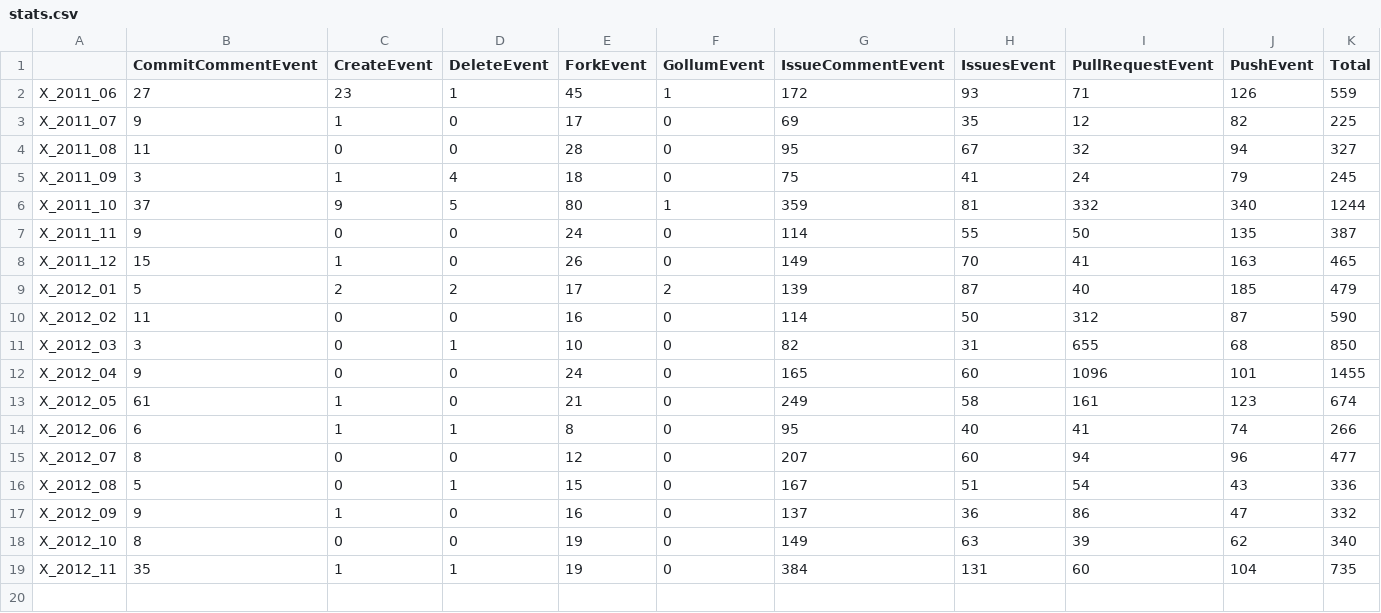
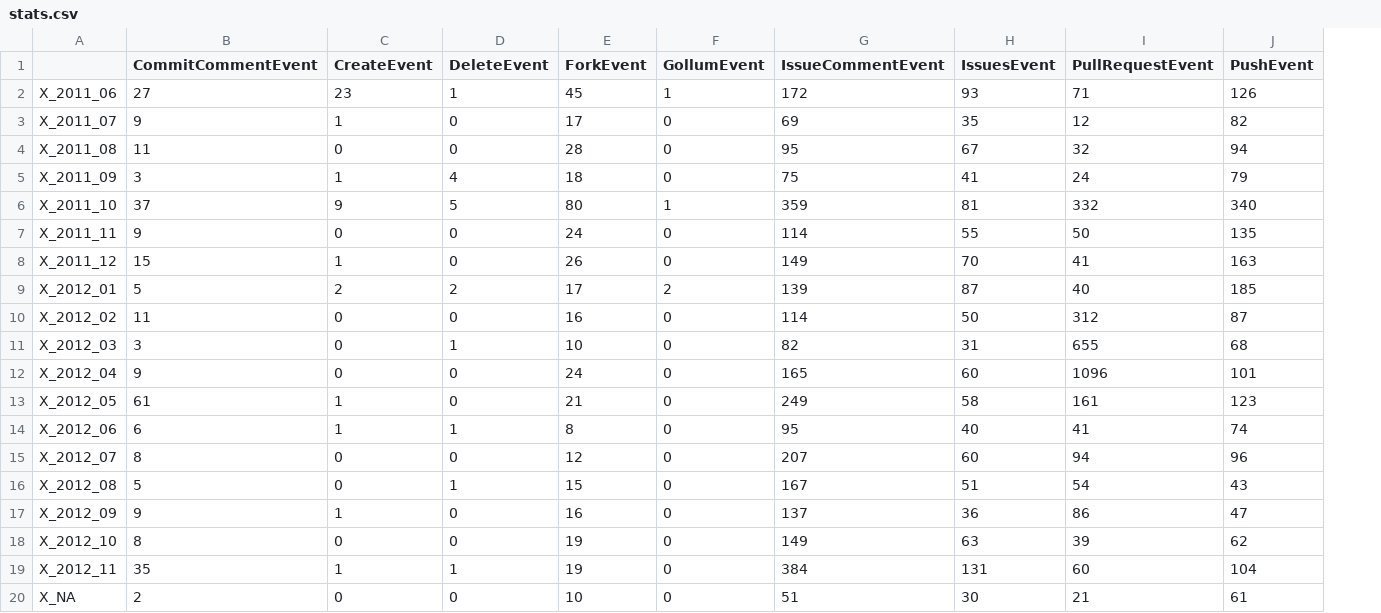
Before and after one commit to aronlindberg/VOSS-Sequencing-Toolkit, a CSV file: rubinius_rubinius_sequencing/stats.csv, drawn as a sheet; removed rows and columns are numbered as before the commit, all else as after; the diff names each change by its address in the sheet, - before the commit and + after, or states it on an @@ line.

```diff
--- a/rubinius_rubinius_sequencing/stats.csv
+++ b/rubinius_rubinius_sequencing/stats.csv
-column K (Total), rows 2-19: 559 | 225 | 327 | 245 | 1244 | 387 | 465 | 479 | 590 | 850 | 1455 | 674 | 266 | 477 | 336 | 332 | 340 | 735
+row 20: X_NA | 2 | 0 | 0 | 10 | 0 | 51 | 30 | 21 | 61
```
Also changed, not shown: rubinius_rubinius_sequencing/OM-distances2.csv, rubinius_rubinius_sequencing/diversity_measures.csv, 3 other files.
